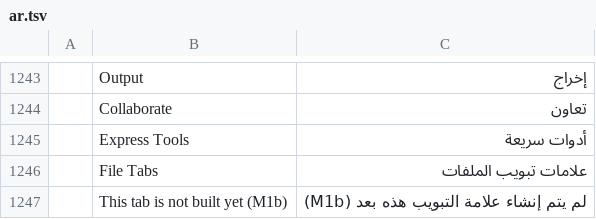
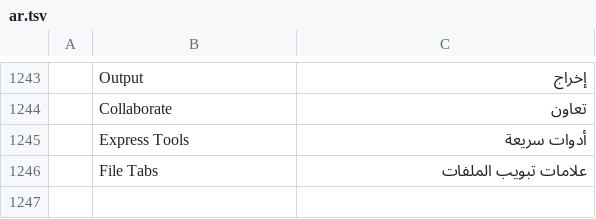
Before and after one commit to KaanAlper/AsenaCAD, a TSV file: crates/ui-egui/src/i18n/ar.tsv, drawn as a sheet; only a part is shown, gaps mark what is left out; the diff names each change by its address in the sheet, - before the commit and + after, or states it on an @@ line.

Commit message:
refactor(ui): drop the unbuilt-tab note
Every ribbon tab has its panels now, so the "not built yet" note, its
translations and the test that looked for it are gone; the tab row test
checks that each tab shows its own panels instead.

```diff
--- a/crates/ui-egui/src/i18n/ar.tsv
+++ b/crates/ui-egui/src/i18n/ar.tsv
-row 1247:  | This tab is not built yet (M1b) | لم يتم إنشاء علامة التبويب هذه بعد (M1b)
```
Also changed, not shown: crates/ui-egui/src/i18n/de.tsv, crates/ui-egui/src/i18n/fr.tsv, 12 other files.
